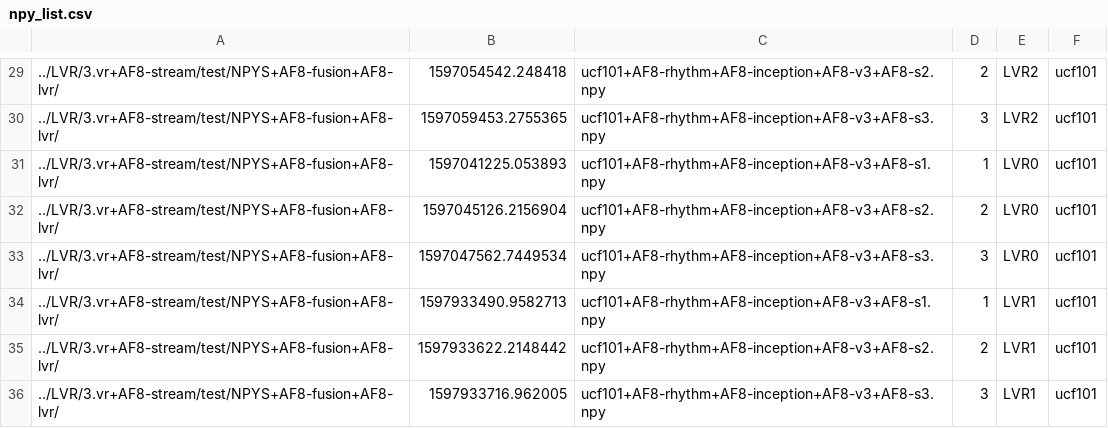
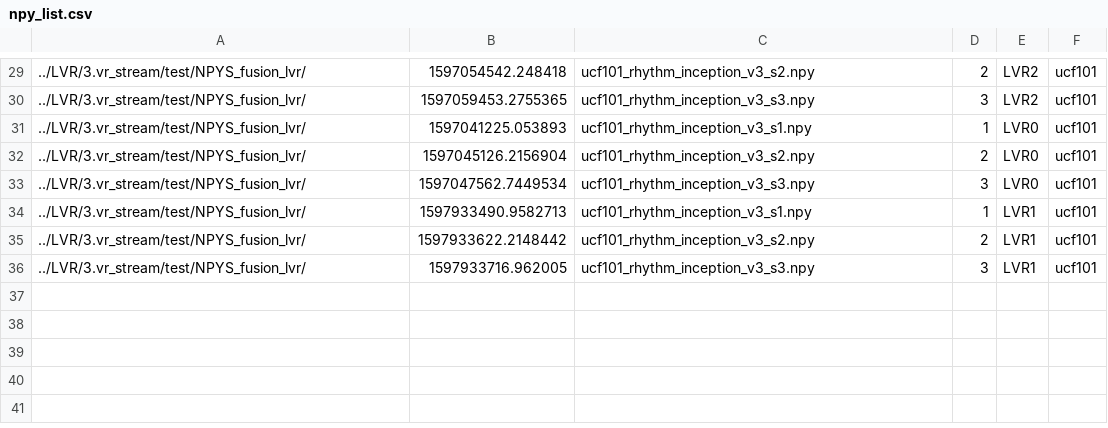
Before and after one commit to helena-maia/multistream_HAR, a CSV file: AVR_earlystop/fusion/npy_list.csv, drawn as a sheet; only a part is shown, gaps mark what is left out; the diff covers the shown part only.

```diff
--- a/AVR_earlystop/fusion/npy_list.csv
+++ b/AVR_earlystop/fusion/npy_list.csv
@@ -29,8 +29,8 @@
-../LVR/3.vr+AF8-stream/test/NPYS+AF8-fusion+AF8-lvr/	1597054542.248418	ucf101+AF8-rhythm+AF8-inception+AF8-v3+AF8-s2.npy	2	LVR2	ucf101
-../LVR/3.vr+AF8-stream/test/NPYS+AF8-fusion+AF8-lvr/	1597059453.2755365	ucf101+AF8-rhythm+AF8-inception+AF8-v3+AF8-s3.npy	3	LVR2	ucf101
-../LVR/3.vr+AF8-stream/test/NPYS+AF8-fusion+AF8-lvr/	1597041225.053893	ucf101+AF8-rhythm+AF8-inception+AF8-v3+AF8-s1.npy	1	LVR0	ucf101
-../LVR/3.vr+AF8-stream/test/NPYS+AF8-fusion+AF8-lvr/	1597045126.2156904	ucf101+AF8-rhythm+AF8-inception+AF8-v3+AF8-s2.npy	2	LVR0	ucf101
-../LVR/3.vr+AF8-stream/test/NPYS+AF8-fusion+AF8-lvr/	1597047562.7449534	ucf101+AF8-rhythm+AF8-inception+AF8-v3+AF8-s3.npy	3	LVR0	ucf101
-../LVR/3.vr+AF8-stream/test/NPYS+AF8-fusion+AF8-lvr/	1597933490.9582713	ucf101+AF8-rhythm+AF8-inception+AF8-v3+AF8-s1.npy	1	LVR1	ucf101
-../LVR/3.vr+AF8-stream/test/NPYS+AF8-fusion+AF8-lvr/	1597933622.2148442	ucf101+AF8-rhythm+AF8-inception+AF8-v3+AF8-s2.npy	2	LVR1	ucf101
-../LVR/3.vr+AF8-stream/test/NPYS+AF8-fusion+AF8-lvr/	1597933716.962005	ucf101+AF8-rhythm+AF8-inception+AF8-v3+AF8-s3.npy	3	LVR1	ucf101
+../LVR/3.vr_stream/test/NPYS_fusion_lvr/	1597054542.248418	ucf101_rhythm_inception_v3_s2.npy	2	LVR2	ucf101
+../LVR/3.vr_stream/test/NPYS_fusion_lvr/	1597059453.2755365	ucf101_rhythm_inception_v3_s3.npy	3	LVR2	ucf101
+../LVR/3.vr_stream/test/NPYS_fusion_lvr/	1597041225.053893	ucf101_rhythm_inception_v3_s1.npy	1	LVR0	ucf101
+../LVR/3.vr_stream/test/NPYS_fusion_lvr/	1597045126.2156904	ucf101_rhythm_inception_v3_s2.npy	2	LVR0	ucf101
+../LVR/3.vr_stream/test/NPYS_fusion_lvr/	1597047562.7449534	ucf101_rhythm_inception_v3_s3.npy	3	LVR0	ucf101
+../LVR/3.vr_stream/test/NPYS_fusion_lvr/	1597933490.9582713	ucf101_rhythm_inception_v3_s1.npy	1	LVR1	ucf101
+../LVR/3.vr_stream/test/NPYS_fusion_lvr/	1597933622.2148442	ucf101_rhythm_inception_v3_s2.npy	2	LVR1	ucf101
+../LVR/3.vr_stream/test/NPYS_fusion_lvr/	1597933716.962005	ucf101_rhythm_inception_v3_s3.npy	3	LVR1	ucf101
```
Also changed, not shown: 56 edited cells elsewhere in this file, 2 other files.
